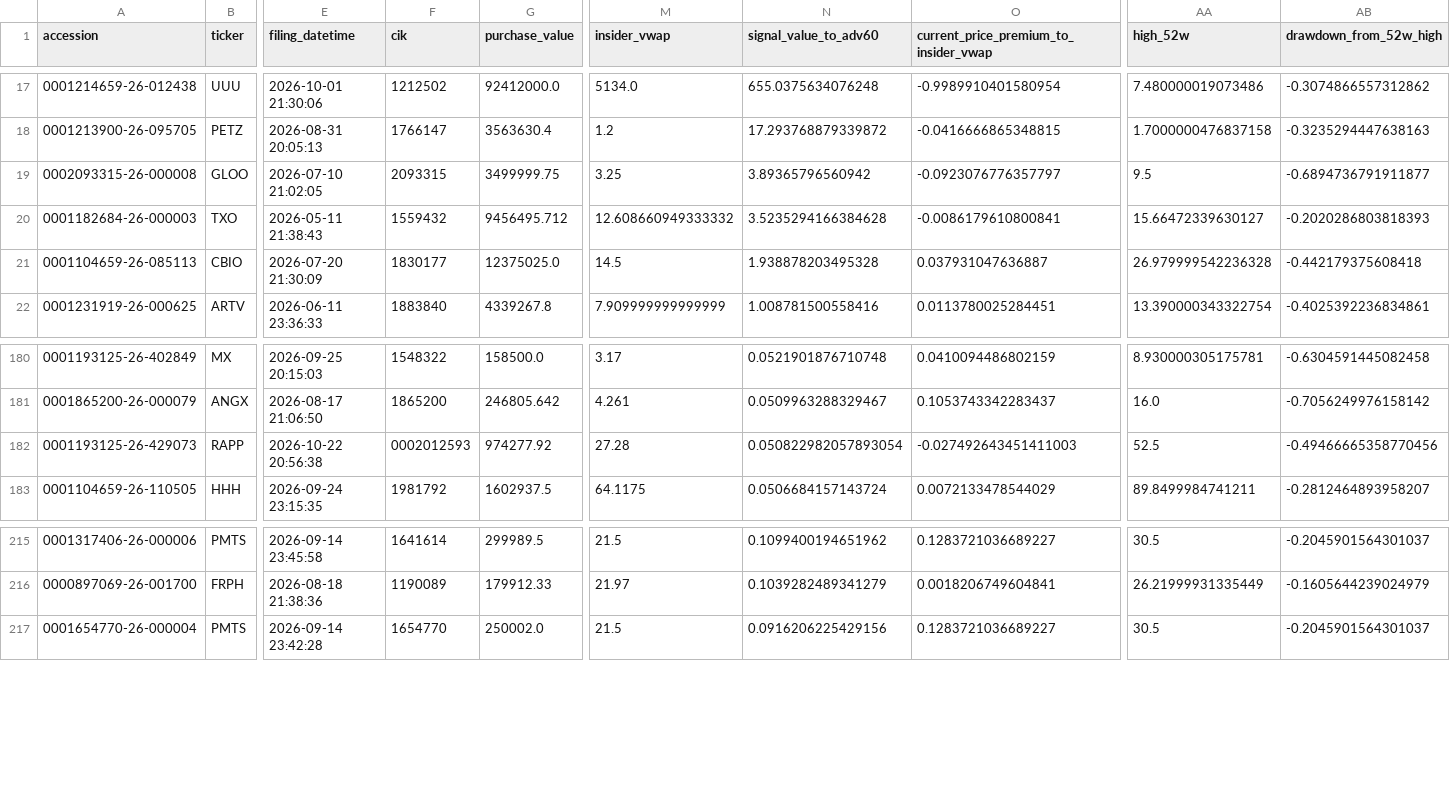
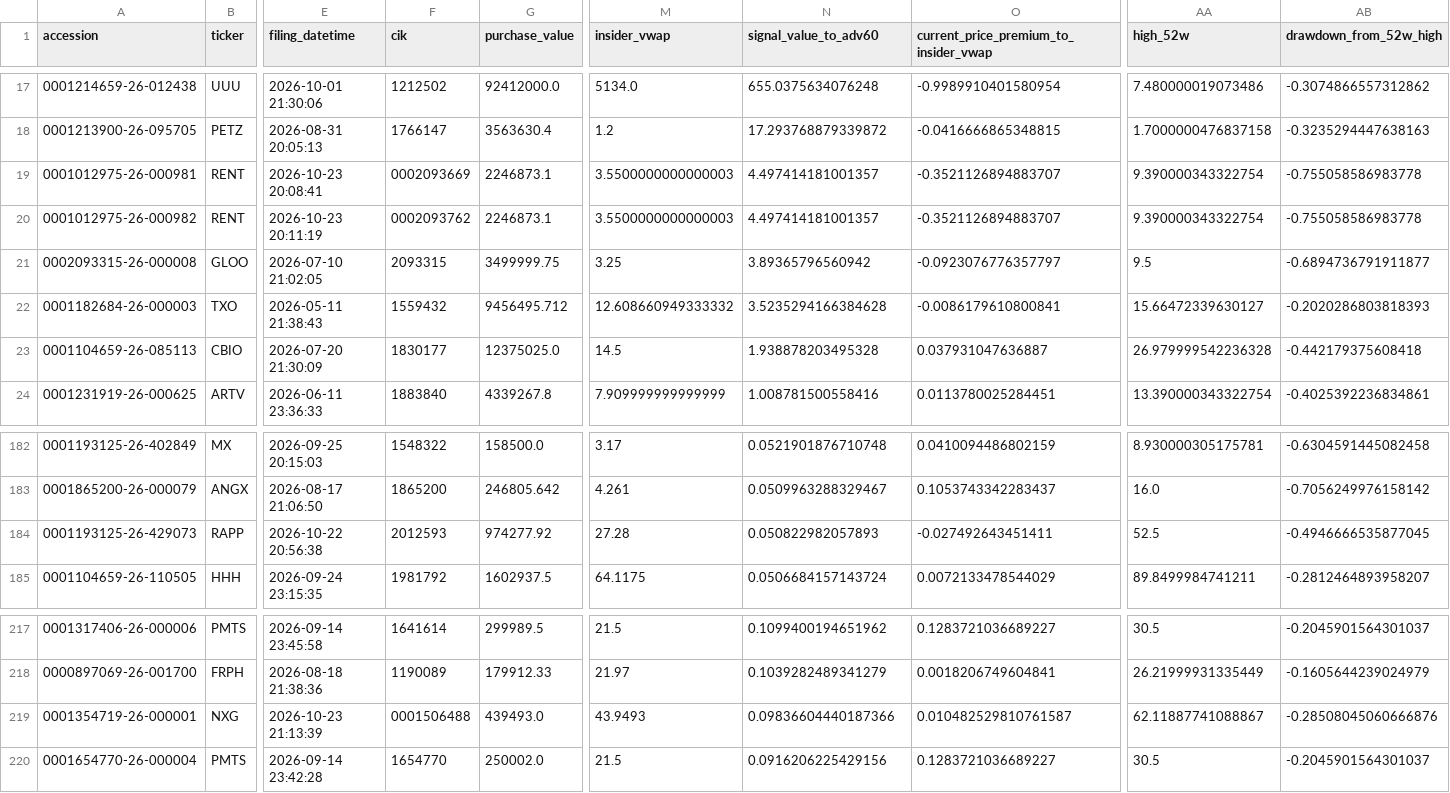
Before and after one commit to mrshu/openinsider-notifier, a CSV file: data/live/sec_daily/candidate_episode_history.csv, drawn as a sheet; only a part is shown, gaps mark what is left out; addresses are those after the commit; rows hold the shown columns only; the diff names each change by its address in the sheet, - before the commit and + after, or states it on an @@ line.

```diff
--- a/data/live/sec_daily/candidate_episode_history.csv
+++ b/data/live/sec_daily/candidate_episode_history.csv
+row 19: 0001012975-26-000981 | RENT | 2026-10-23 20:08:41 | 0002093669 | 2246873.1 | 3.5500000000000003 | 4.497414181001357 | -0.3521126894883707 | 9.390000343322754 | -0.755058586983778
+row 20: 0001012975-26-000982 | RENT | 2026-10-23 20:11:19 | 0002093762 | 2246873.1 | 3.5500000000000003 | 4.497414181001357 | -0.3521126894883707 | 9.390000343322754 | -0.755058586983778
-F184 (cik): 0002012593
+F184 (cik): 2012593
-N184 (signal_value_to_adv60): 0.050822982057893054
+N184 (signal_value_to_adv60): 0.050822982057893
-O184: -0.027492643451411003
+O184: -0.027492643451411
-AB184 (drawdown_from_52w_high): -0.49466665358770456
+AB184 (drawdown_from_52w_high): -0.4946666535877045
+row 219: 0001354719-26-000001 | NXG | 2026-10-23 21:13:39 | 0001506488 | 439493.0 | 43.9493 | 0.09836604440187366 | 0.010482529810761587 | 62.11887741088867 | -0.28508045060666876
```
Also changed, not shown: data/live/sec_daily/candidate_forward_returns.csv, data/live/sec_daily/candidate_history.csv, 14 other files.
